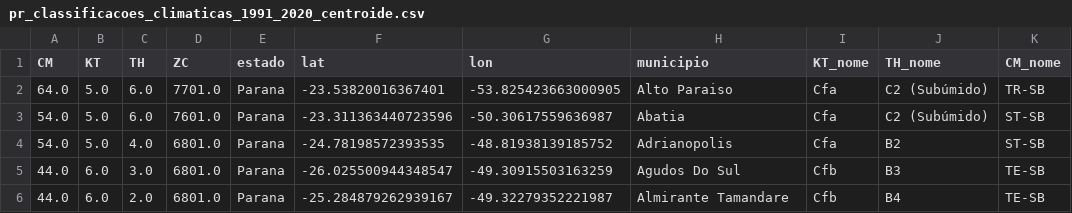
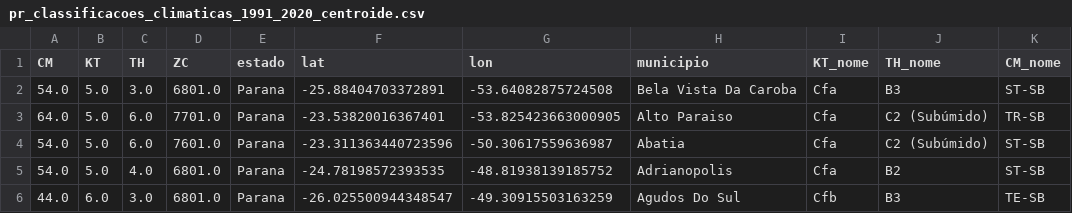
Before and after one commit to fcoliveira-utfpr/climate_parana, a CSV file: pr_classificacoes_climaticas_1991_2020_centroide.csv, drawn as a sheet; only a part is shown; the shorter side is filled out with more unchanged rows.

Commit message:
Update pr_classificacoes_climaticas_1991_2020_centroide.csv

```diff
--- a/pr_classificacoes_climaticas_1991_2020_centroide.csv
+++ b/pr_classificacoes_climaticas_1991_2020_centroide.csv
@@ -1,2 +1,3 @@
 CM,KT,TH,ZC,estado,lat,lon,municipio,KT_nome,TH_nome,CM_nome
+54.0,5.0,3.0,6801.0,Parana,-25.88404703372891,-53.64082875724508,Bela Vista Da Caroba,Cfa,B3,ST-SB
 64.0,5.0,6.0,7701.0,Parana,-23.53820016367401,-53.825423663000905, Alto Paraiso,Cfa,C2 (Subúmido),TR-SB
```
